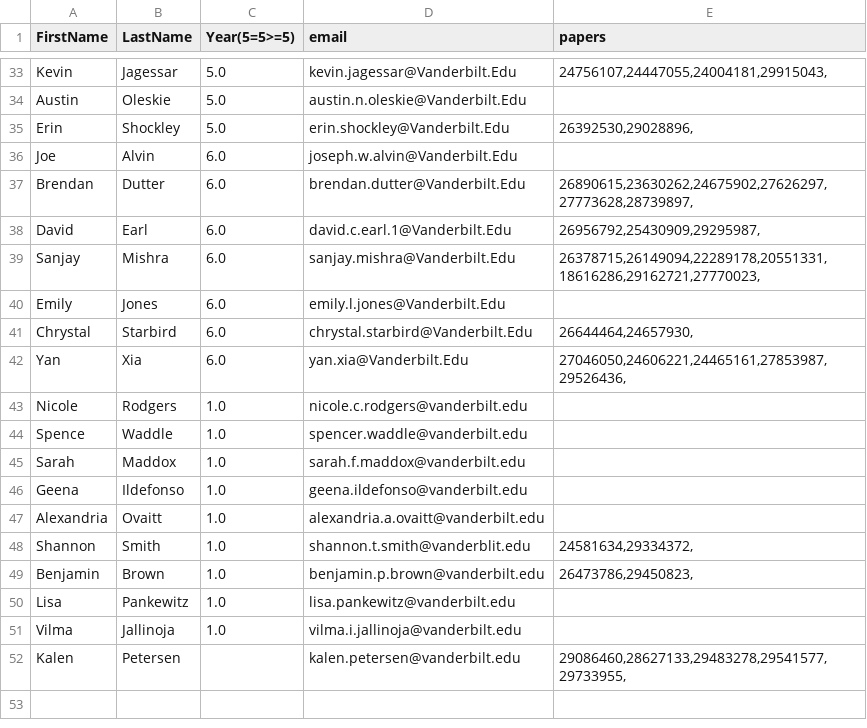
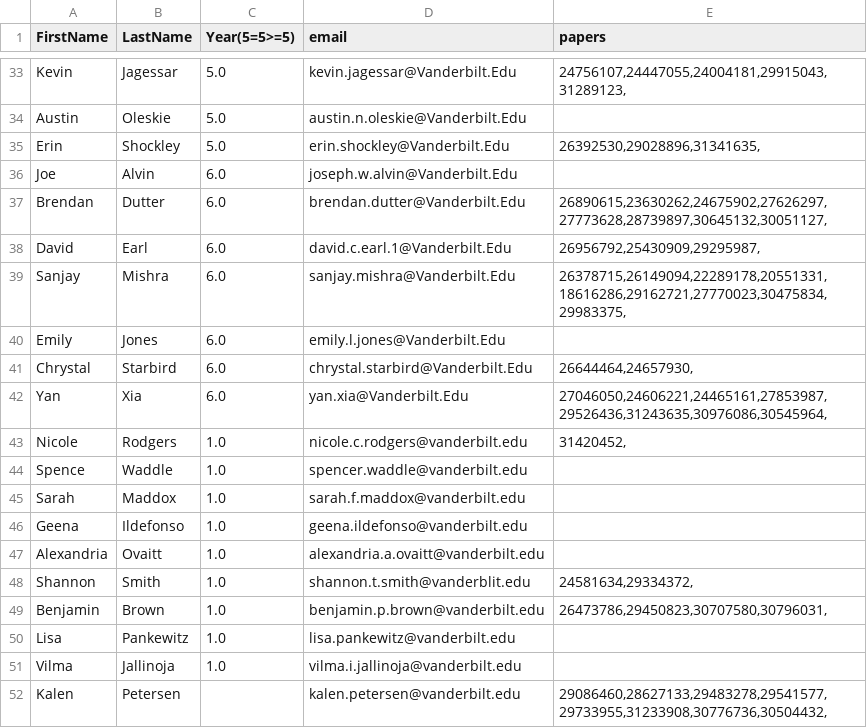
Before and after one commit to geenaildefonso/CPB_student_publications, a CSV file: student_names_list.csv, drawn as a sheet; only a part is shown, gaps mark what is left out; the diff covers the shown part only; the diff names each change by its address in the sheet, - before the commit and + after, or states it on an @@ line.

```diff
--- a/student_names_list.csv
+++ b/student_names_list.csv
-E33 (papers): 24756107,24447055,24004181,29915043,
+E33 (papers): 24756107,24447055,24004181,29915043,31289123,
-E35 (papers): 26392530,29028896,
+E35 (papers): 26392530,29028896,31341635,
-E37 (papers): 26890615,23630262,24675902,27626297,27773628,28739897,
+E37 (papers): 26890615,23630262,24675902,27626297,27773628,28739897,30645132,30051127,
-E39 (papers): 26378715,26149094,22289178,20551331,18616286,29162721,27770023,
+E39 (papers): 26378715,26149094,22289178,20551331,18616286,29162721,27770023,30475834,29983375,
-E42 (papers): 27046050,24606221,24465161,27853987,29526436,
+E42 (papers): 27046050,24606221,24465161,27853987,29526436,31243635,30976086,30545964,
-E43 (papers): (empty)
+E43 (papers): 31420452,
-E49 (papers): 26473786,29450823,
+E49 (papers): 26473786,29450823,30707580,30796031,
-E52 (papers): 29086460,28627133,29483278,29541577,29733955,
+E52 (papers): 29086460,28627133,29483278,29541577,29733955,31233908,30776736,30504432,
```
Also changed, not shown: 15 edited cells elsewhere in this file, 1 other file.
